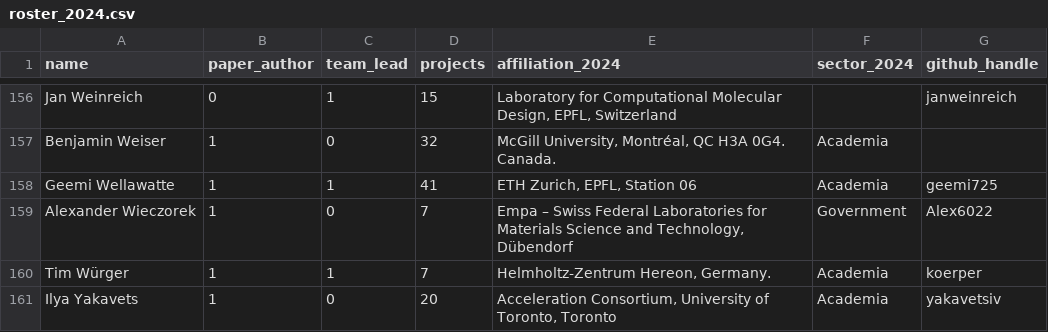
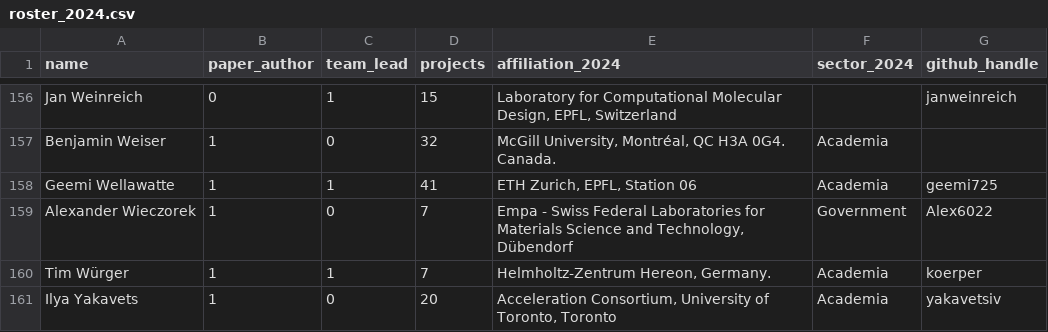
Before and after one commit to AC-BO-Hackathon/ac-bo-hackathon.github.io, a CSV file: outputs/participant_trajectories/roster_2024.csv, drawn as a sheet; only a part is shown, gaps mark what is left out.

```diff
--- a/outputs/participant_trajectories/roster_2024.csv
+++ b/outputs/participant_trajectories/roster_2024.csv
@@ -158,3 +158,3 @@ Benjamin Weiser,1,0,32,"McGill University, Montréal, QC H3A 0G4. Canada.",Acade
 Geemi Wellawatte,1,1,41,"ETH Zurich, EPFL, Station 06",Academia,geemi725
-Alexander Wieczorek,1,0,7,"Empa – Swiss Federal Laboratories for Materials Science and Technology, Dübendorf",Government,Alex6022
+Alexander Wieczorek,1,0,7,"Empa - Swiss Federal Laboratories for Materials Science and Technology, Dübendorf",Government,Alex6022
 Tim Würger,1,1,7,"Helmholtz-Zentrum Hereon, Germany.",Academia,koerper
```
Also changed, not shown: 5 other files.
